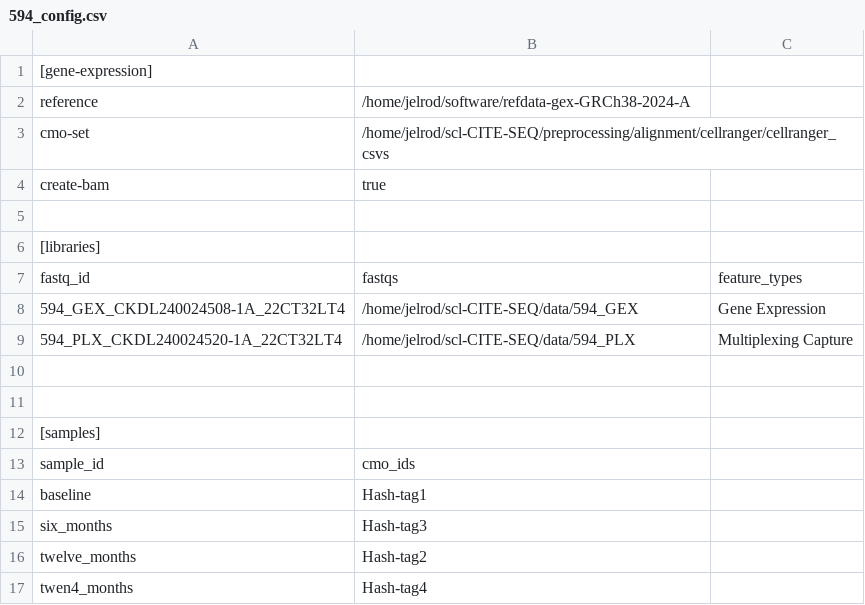
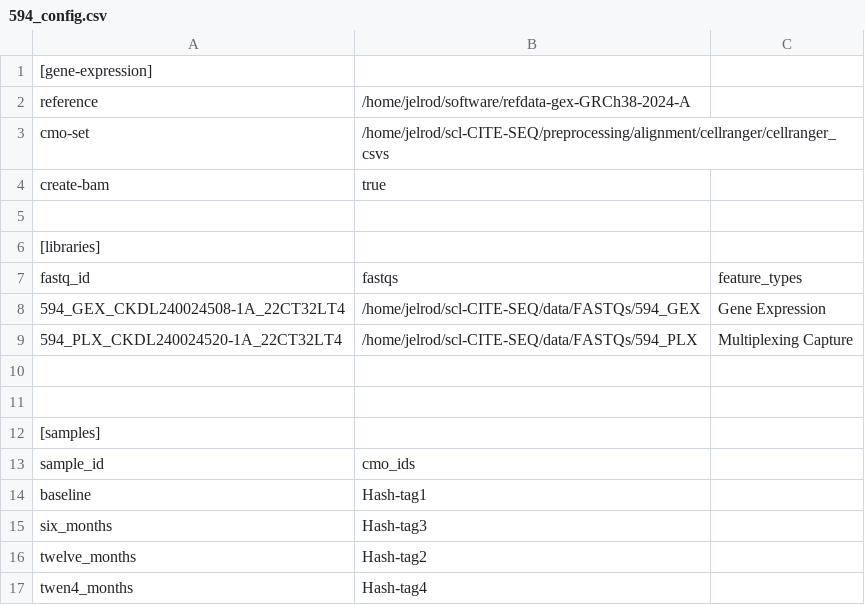
Before and after one commit to jkelrod97/jSSc-ASCT-longitudinal-monocytes, a CSV file: cellranger_csvs/demultiplexing/594_config.csv, drawn as a sheet.

Commit message:
Fix path to FASTQs 594_config.csv

```diff
--- a/cellranger_csvs/demultiplexing/594_config.csv
+++ b/cellranger_csvs/demultiplexing/594_config.csv
@@ -7,4 +7,4 @@ create-bam,true ,
 fastq_id,fastqs,feature_types
-594_GEX_CKDL240024508-1A_22CT32LT4,/home/jelrod/scl-CITE-SEQ/data/594_GEX,Gene Expression
-594_PLX_CKDL240024520-1A_22CT32LT4,/home/jelrod/scl-CITE-SEQ/data/594_PLX,Multiplexing Capture
+594_GEX_CKDL240024508-1A_22CT32LT4,/home/jelrod/scl-CITE-SEQ/data/FASTQs/594_GEX,Gene Expression
+594_PLX_CKDL240024520-1A_22CT32LT4,/home/jelrod/scl-CITE-SEQ/data/FASTQs/594_PLX,Multiplexing Capture
 ,,
```
